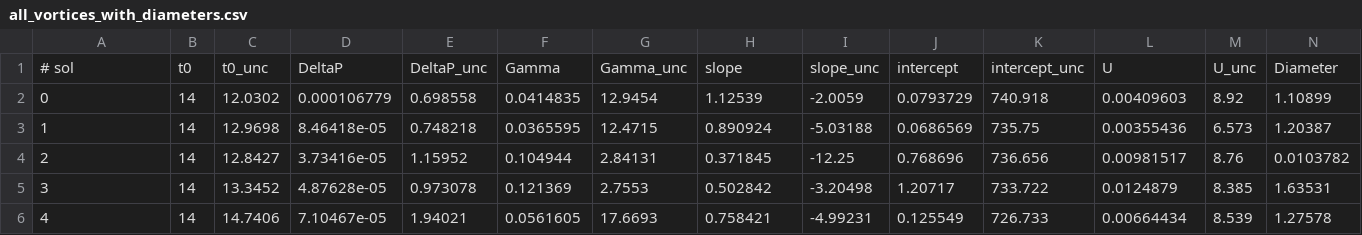
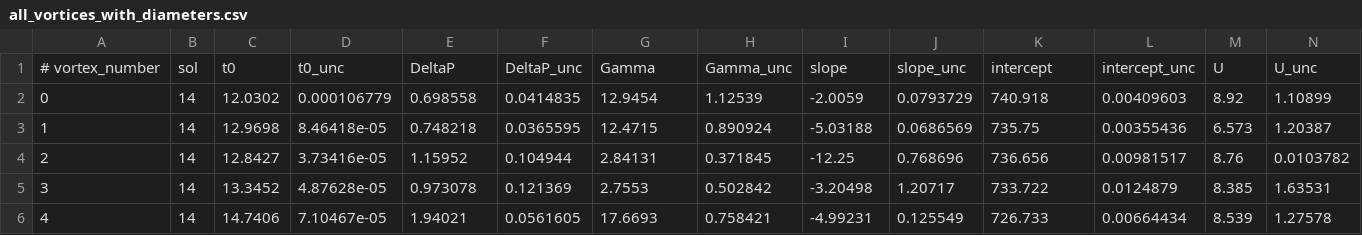
Before and after one commit to BoiseStatePlanetary/Recovering-Martian-Dust-Devil-Population, a CSV file: code/all_vortices_with_diameters.csv, drawn as a sheet; only a part is shown; removed rows and columns are numbered as before the commit, all else as after; rows hold the shown columns only; the diff names each change by its address in the sheet, - before the commit and + after, or states it on an @@ line.

```diff
--- a/code/all_vortices_with_diameters.csv
+++ b/code/all_vortices_with_diameters.csv
-row 1: # sol | t0 | t0_unc | DeltaP | DeltaP_unc | Gamma | Gamma_unc | slope | slope_unc | intercept | intercept_unc | U | U_unc | Diameter
+row 1: # vortex_number | sol | t0 | t0_unc | DeltaP | DeltaP_unc | Gamma | Gamma_unc | slope | slope_unc | intercept | intercept_unc | U | U_unc
```
Also changed, not shown: 3 other files.
